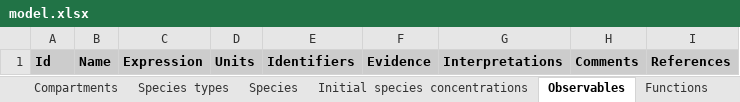
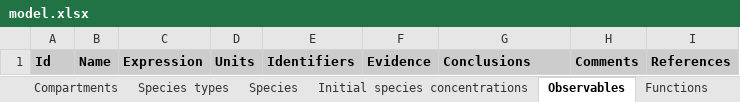
Before and after one commit to KarrLab/wc_sim, an Excel workbook: examples/translation_metabolism_hybrid_model/model.xlsx, sheet Observables, drawn as a sheet; values as stored, in another font and other column widths than the file's, no borders; the diff names each change by its address in the sheet, - before the commit and + after, or states it on an @@ line.

```diff
--- a/examples/translation_metabolism_hybrid_model/model.xlsx (sheet Observables)
+++ b/examples/translation_metabolism_hybrid_model/model.xlsx (sheet Observables)
-G1: Interpretations
+G1: Conclusions
```
Also changed, not shown: sheet Observations, sheet Table of contents, sheet Conclusions, sheet Stop conditions, sheet Changes, sheet dFBA objective reactions, 11 more sheets, other sheet tabs, examples/transcription_translation_hybrid_model/model.xlsx, 13 other files.
